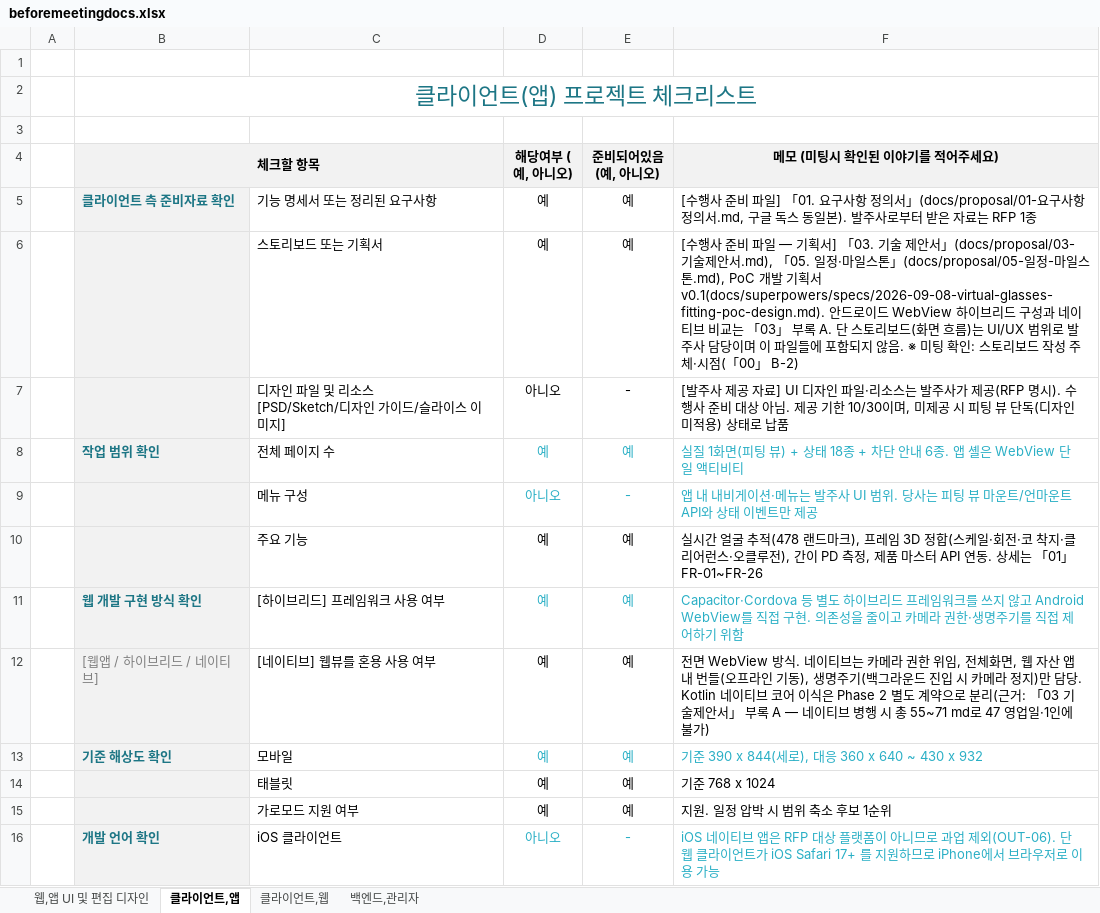
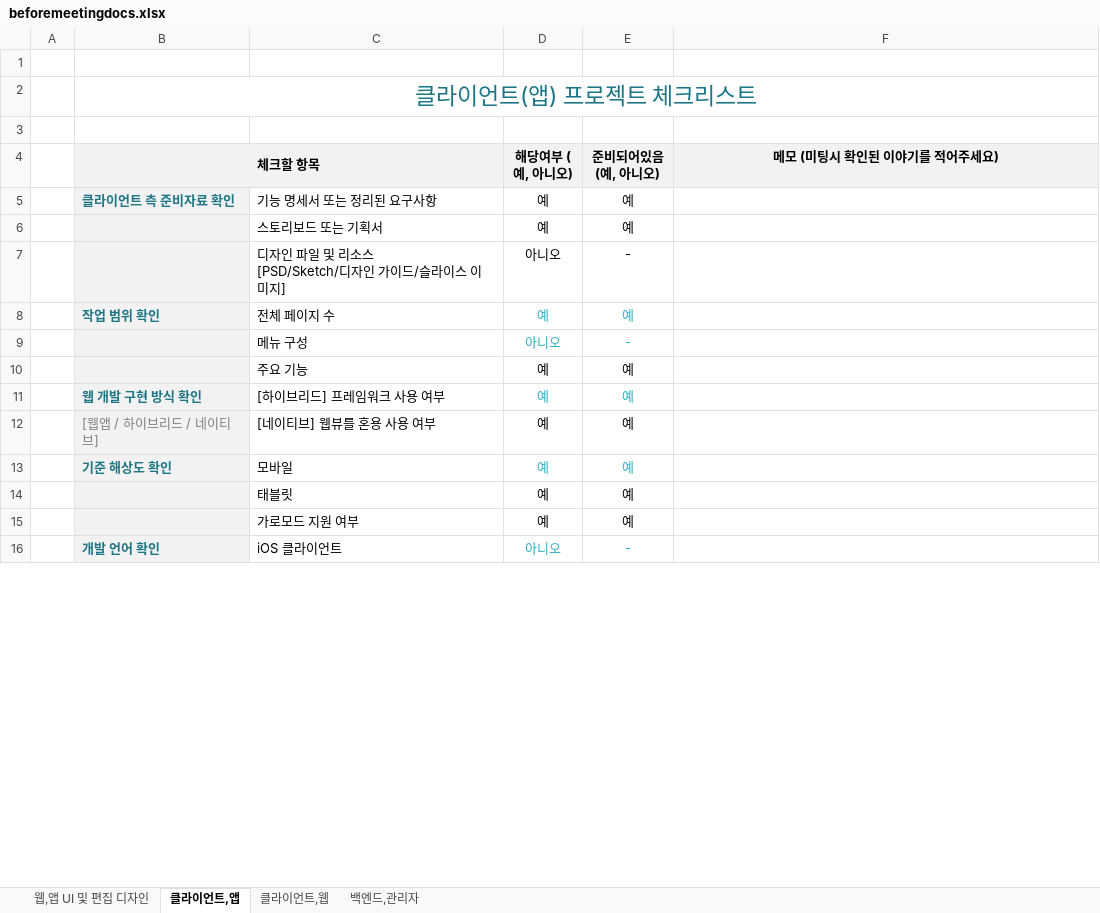
Before and after one commit to Elgrim-2025/glassfitting-poc, an Excel workbook: docs/beforemeetingdocs.xlsx, sheet 클라이언트,앱, drawn as a sheet; only a part is shown; values as stored, in another font and other column widths than the file's, no borders; the diff covers the shown part only; the diff names each change by its address in the sheet, - before the commit and + after, or states it on an @@ line.

```diff
--- a/docs/beforemeetingdocs.xlsx (sheet 클라이언트,앱)
+++ b/docs/beforemeetingdocs.xlsx (sheet 클라이언트,앱)
-F5 (메모 (미팅시 확인된 이야기를 적어주세요)): [수행사 준비 파일] 「01. 요구사항 정의서」(docs/proposal/01-요구사항정의서.md, 구글 독스 동일본). 발주사로부터 받은 자료는 RFP 1종
+F5 (메모 (미팅시 확인된 이야기를 적어주세요)): (empty)
-F6 (메모 (미팅시 확인된 이야기를 적어주세요)): [수행사 준비 파일 — 기획서] 「03. 기술 제안서」(docs/proposal/03-기술제안서.md), 「05. 일정·마일스톤」(docs/proposal/05-일정-마일스톤.md), PoC 개발 기획서 v0.1(docs/superpowers/specs/2026-09-08-virtual-glasses-fitting-poc-design.md). 안드로이드 WebView 하이브리드 구성과 네이티브 비교는 「03」 부록 A. 단 스토리보드(화면 흐름)는 UI/UX 범위로 발주사 담당이며 이 파일들에 포함되지 않음. ※ 미팅 확인: 스토리보드 작성 주체·시점(「00」 B-2)
+F6 (메모 (미팅시 확인된 이야기를 적어주세요)): (empty)
-F7 (메모 (미팅시 확인된 이야기를 적어주세요)): [발주사 제공 자료] UI 디자인 파일·리소스는 발주사가 제공(RFP 명시). 수행사 준비 대상 아님. 제공 기한 10/30이며, 미제공 시 피팅 뷰 단독(디자인 미적용) 상태로 납품
+F7 (메모 (미팅시 확인된 이야기를 적어주세요)): (empty)
-F8 (메모 (미팅시 확인된 이야기를 적어주세요)): 실질 1화면(피팅 뷰) + 상태 18종 + 차단 안내 6종. 앱 셸은 WebView 단일 액티비티
+F8 (메모 (미팅시 확인된 이야기를 적어주세요)): (empty)
-F9 (메모 (미팅시 확인된 이야기를 적어주세요)): 앱 내 내비게이션·메뉴는 발주사 UI 범위. 당사는 피팅 뷰 마운트/언마운트 API와 상태 이벤트만 제공
+F9 (메모 (미팅시 확인된 이야기를 적어주세요)): (empty)
-F10 (메모 (미팅시 확인된 이야기를 적어주세요)): 실시간 얼굴 추적(478 랜드마크), 프레임 3D 정합(스케일·회전·코 착지·클리어런스·오클루전), 간이 PD 측정, 제품 마스터 API 연동. 상세는 「01」 FR-01~FR-26
+F10 (메모 (미팅시 확인된 이야기를 적어주세요)): (empty)
-F11 (메모 (미팅시 확인된 이야기를 적어주세요)): Capacitor·Cordova 등 별도 하이브리드 프레임워크를 쓰지 않고 Android WebView를 직접 구현. 의존성을 줄이고 카메라 권한·생명주기를 직접 제어하기 위함
+F11 (메모 (미팅시 확인된 이야기를 적어주세요)): (empty)
-F12 (메모 (미팅시 확인된 이야기를 적어주세요)): 전면 WebView 방식. 네이티브는 카메라 권한 위임, 전체화면, 웹 자산 앱 내 번들(오프라인 기동), 생명주기(백그라운드 진입 시 카메라 정지)만 담당. Kotlin 네이티브 코어 이식은 Phase 2 별도 계약으로 분리(근거: 「03 기술제안서」 부록 A — 네이티브 병행 시 총 55~71 md로 47 영업일·1인에 불가)
+F12 (메모 (미팅시 확인된 이야기를 적어주세요)): (empty)
-F13 (메모 (미팅시 확인된 이야기를 적어주세요)): 기준 390 x 844(세로), 대응 360 x 640 ~ 430 x 932
+F13 (메모 (미팅시 확인된 이야기를 적어주세요)): (empty)
-F14 (메모 (미팅시 확인된 이야기를 적어주세요)): 기준 768 x 1024
+F14 (메모 (미팅시 확인된 이야기를 적어주세요)): (empty)
-F15 (메모 (미팅시 확인된 이야기를 적어주세요)): 지원. 일정 압박 시 범위 축소 후보 1순위
+F15 (메모 (미팅시 확인된 이야기를 적어주세요)): (empty)
-F16 (메모 (미팅시 확인된 이야기를 적어주세요)): iOS 네이티브 앱은 RFP 대상 플랫폼이 아니므로 과업 제외(OUT-06). 단 웹 클라이언트가 iOS Safari 17+ 를 지원하므로 iPhone에서 브라우저로 이용 가능
+F16 (메모 (미팅시 확인된 이야기를 적어주세요)): (empty)
```
Also changed, not shown: 10 edited cells elsewhere in this sheet, sheet 클라이언트,웹, sheet 웹,앱 UI 및 편집 디자인, sheet 백엔드,관리자, 1 other file.
